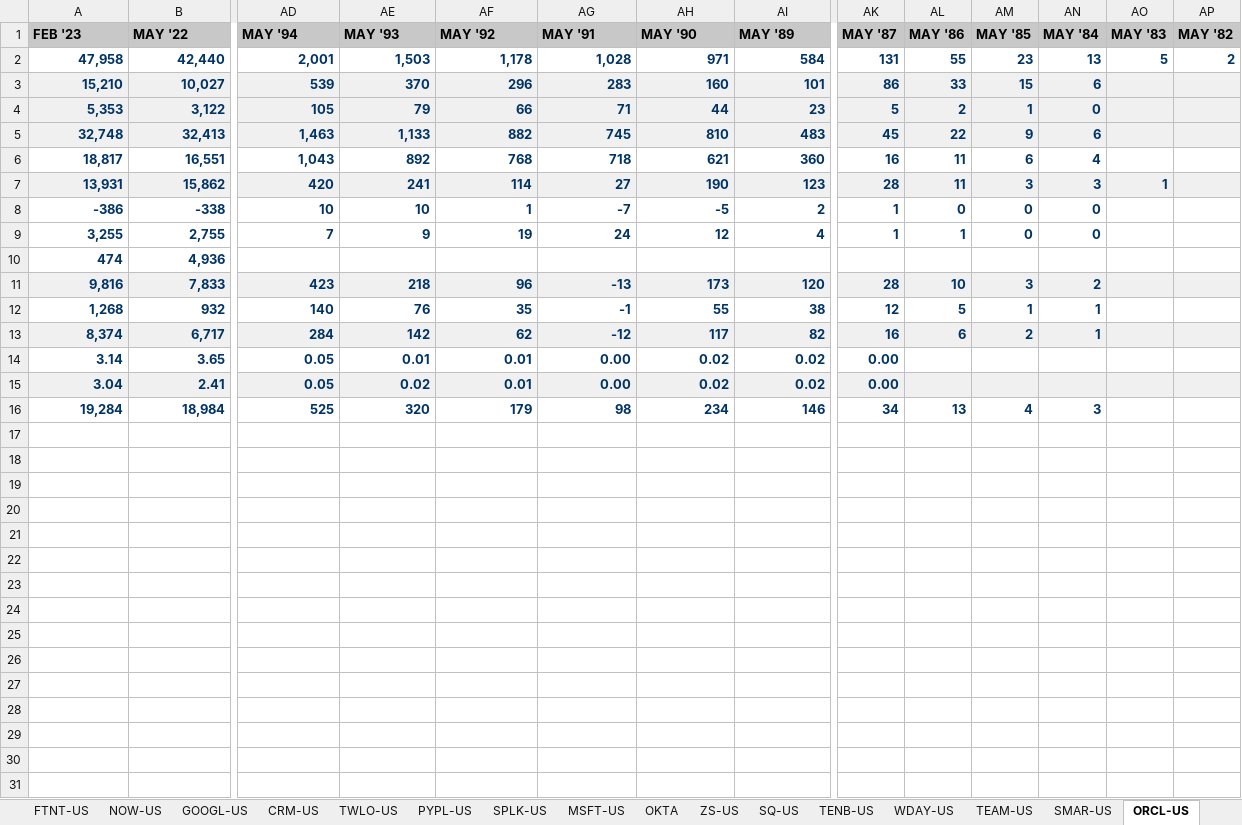
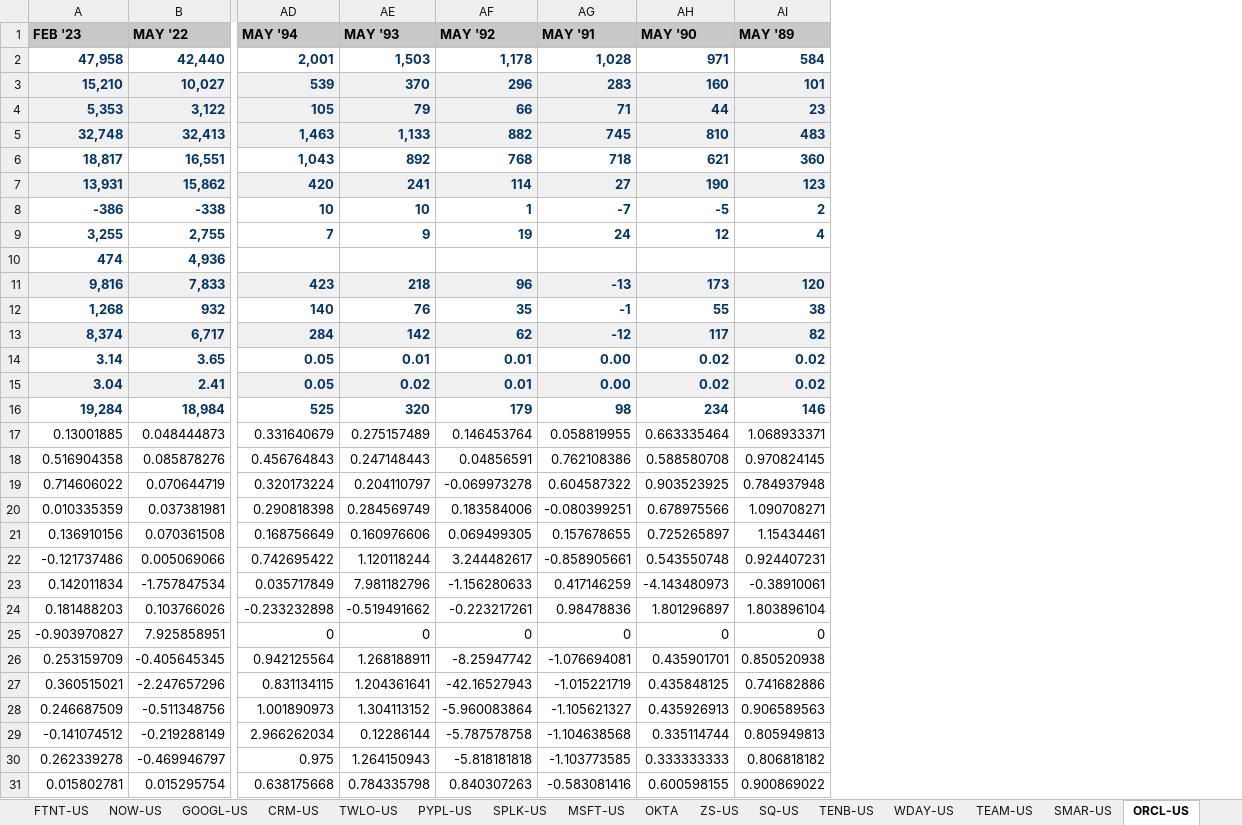
Before and after one commit to holden-cormier/ml_final, an Excel workbook: data/Cleaned_Data.xlsx, sheet ORCL-US, drawn as a sheet; only a part is shown, gaps mark what is left out; values as stored, in another font and other column widths than the file's, no borders; removed rows and columns are numbered as before the commit, all else as after; rows hold the shown columns only; the diff names each change by its address in the sheet, - before the commit and + after, or states it on an @@ line.

```diff
--- a/data/Cleaned_Data.xlsx (sheet ORCL-US)
+++ b/data/Cleaned_Data.xlsx (sheet ORCL-US)
-column AK (MAY '87), rows 2-16: 131 | 86 | 5 | 45 | 16 | 28 | 1 | 1 |  | 28 | 12 | 16 | 0.00 | 0.00 | 34
-column AL (MAY '86), rows 2-16: 55 | 33 | 2 | 22 | 11 | 11 | 0 | 1 |  | 10 | 5 | 6 |  |  | 13
-column AM (MAY '85), rows 2-16: 23 | 15 | 1 | 9 | 6 | 3 | 0 | 0 |  | 3 | 1 | 2 |  |  | 4
-column AN (MAY '84), rows 2-16: 13 | 6 | 0 | 6 | 4 | 3 | 0 | 0 |  | 2 | 1 | 1 |  |  | 3
-column AO (MAY '83), rows 2-7: 5 |  |  |  |  | 1
-column AP (MAY '82), row 2: 2
+row 17: 0.13001885 | 0.048444873 | 0.331640679 | 0.275157489 | 0.146453764 | 0.058819955 | 0.663335464 | 1.068933371
+row 18: 0.516904358 | 0.085878276 | 0.456764843 | 0.247148443 | 0.04856591 | 0.762108386 | 0.588580708 | 0.970824145
+row 19: 0.714606022 | 0.070644719 | 0.320173224 | 0.204110797 | -0.069973278 | 0.604587322 | 0.903523925 | 0.784937948
+row 20: 0.010335359 | 0.037381981 | 0.290818398 | 0.284569749 | 0.183584006 | -0.080399251 | 0.678975566 | 1.090708271
+row 21: 0.136910156 | 0.070361508 | 0.168756649 | 0.160976606 | 0.069499305 | 0.157678655 | 0.725265897 | 1.15434461
+row 22: -0.121737486 | 0.005069066 | 0.742695422 | 1.120118244 | 3.244482617 | -0.858905661 | 0.543550748 | 0.924407231
+row 23: 0.142011834 | -1.757847534 | 0.035717849 | 7.981182796 | -1.156280633 | 0.417146259 | -4.143480973 | -0.38910061
+row 24: 0.181488203 | 0.103766026 | -0.233232898 | -0.519491662 | -0.223217261 | 0.98478836 | 1.801296897 | 1.803896104
+row 25: -0.903970827 | 7.925858951 | 0 | 0 | 0 | 0 | 0 | 0
+row 26: 0.253159709 | -0.405645345 | 0.942125564 | 1.268188911 | -8.25947742 | -1.076694081 | 0.435901701 | 0.850520938
+row 27: 0.360515021 | -2.247657296 | 0.831134115 | 1.204361641 | -42.16527943 | -1.015221719 | 0.435848125 | 0.741682886
+row 28: 0.246687509 | -0.511348756 | 1.001890973 | 1.304113152 | -5.960083864 | -1.105621327 | 0.435926913 | 0.906589563
+row 29: -0.141074512 | -0.219288149 | 2.966262034 | 0.12286144 | -5.787578758 | -1.104638568 | 0.335114744 | 0.805949813
+row 30: 0.262339278 | -0.469946797 | 0.975 | 1.264150943 | -5.818181818 | -1.103773585 | 0.333333333 | 0.806818182
+row 31: 0.015802781 | 0.015295754 | 0.638175668 | 0.784335798 | 0.840307263 | -0.583081416 | 0.600598155 | 0.900869022
```
Also changed, not shown: sheet AAPL-USA, sheet AKAM-US, sheet G-US, sheet VMW-US, sheet FTNT-US, sheet PANW-US, 17 more sheets, other sheet tabs, 1 other file.
